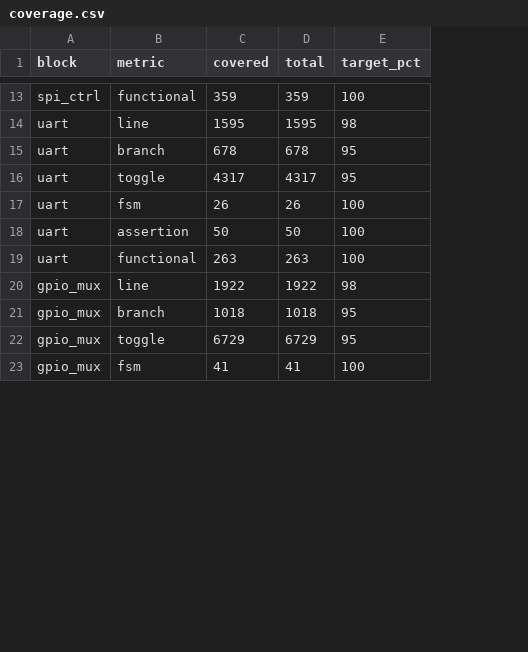
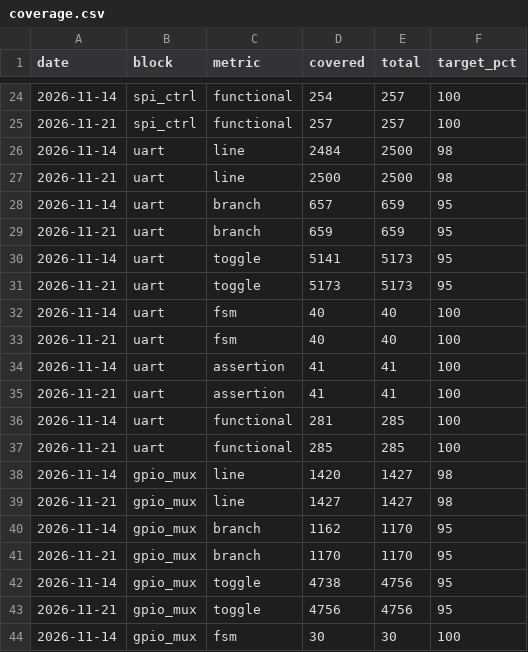
Before and after one commit to bhaskar12pr/bhaskar-prakash, a CSV file: soc_dashboard/projects/nova_io_hub/coverage.csv, drawn as a sheet; only a part is shown, gaps mark what is left out; addresses are those after the commit; the diff covers the shown part only; the diff names each change by its address in the sheet, - before the commit and + after, or states it on an @@ line.

```diff
--- a/soc_dashboard/projects/nova_io_hub/coverage.csv
+++ b/soc_dashboard/projects/nova_io_hub/coverage.csv
+column A (date), row 24: 2026-11-14; row 26: 2026-11-14; row 28: 2026-11-14; row 30: 2026-11-14; row 32: 2026-11-14; row 34: 2026-11-14; row 36: 2026-11-14; row 38: 2026-11-14; row 40: 2026-11-14; row 42: 2026-11-14; row 44: 2026-11-14
-D24 (covered): 359
+D24 (covered): 254
-E24 (total): 359
+E24 (total): 257
+row 25: 2026-11-21 | spi_ctrl | functional | 257 | 257 | 100
-D26 (covered): 1595
+D26 (covered): 2484
-E26 (total): 1595
+E26 (total): 2500
+row 27: 2026-11-21 | uart | line | 2500 | 2500 | 98
-D28 (covered): 678
+D28 (covered): 657
-E28 (total): 678
+E28 (total): 659
+row 29: 2026-11-21 | uart | branch | 659 | 659 | 95
-D30 (covered): 4317
+D30 (covered): 5141
-E30 (total): 4317
+E30 (total): 5173
+row 31: 2026-11-21 | uart | toggle | 5173 | 5173 | 95
-D32 (covered): 26
+D32 (covered): 40
-E32 (total): 26
+E32 (total): 40
+row 33: 2026-11-21 | uart | fsm | 40 | 40 | 100
-D34 (covered): 50
+D34 (covered): 41
-E34 (total): 50
+E34 (total): 41
+row 35: 2026-11-21 | uart | assertion | 41 | 41 | 100
-D36 (covered): 263
+D36 (covered): 281
-E36 (total): 263
+E36 (total): 285
+row 37: 2026-11-21 | uart | functional | 285 | 285 | 100
-D38 (covered): 1922
+D38 (covered): 1420
-E38 (total): 1922
+E38 (total): 1427
+row 39: 2026-11-21 | gpio_mux | line | 1427 | 1427 | 98
-D40 (covered): 1018
+D40 (covered): 1162
-E40 (total): 1018
+E40 (total): 1170
+row 41: 2026-11-21 | gpio_mux | branch | 1170 | 1170 | 95
-D42 (covered): 6729
+D42 (covered): 4738
-E42 (total): 6729
+E42 (total): 4756
+row 43: 2026-11-21 | gpio_mux | toggle | 4756 | 4756 | 95
-D44 (covered): 41
+D44 (covered): 30
-E44 (total): 41
+E44 (total): 30
```
Also changed, not shown: 14 added rows and 24 edited cells elsewhere in this file, soc_dashboard/projects/lyra_soc/coverage.csv, soc_dashboard/projects/lyra_soc/testplan.csv, 21 other files.
